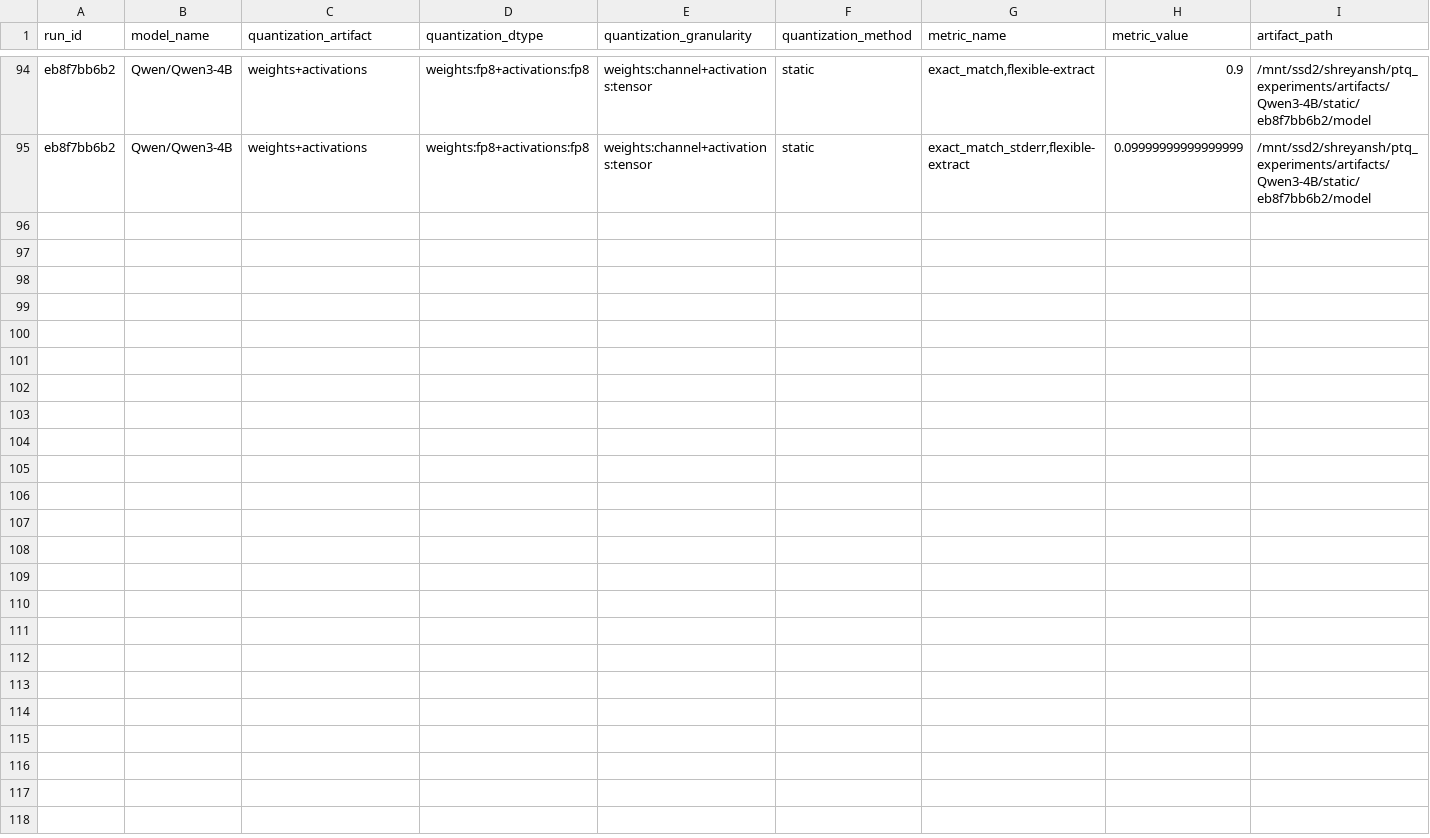
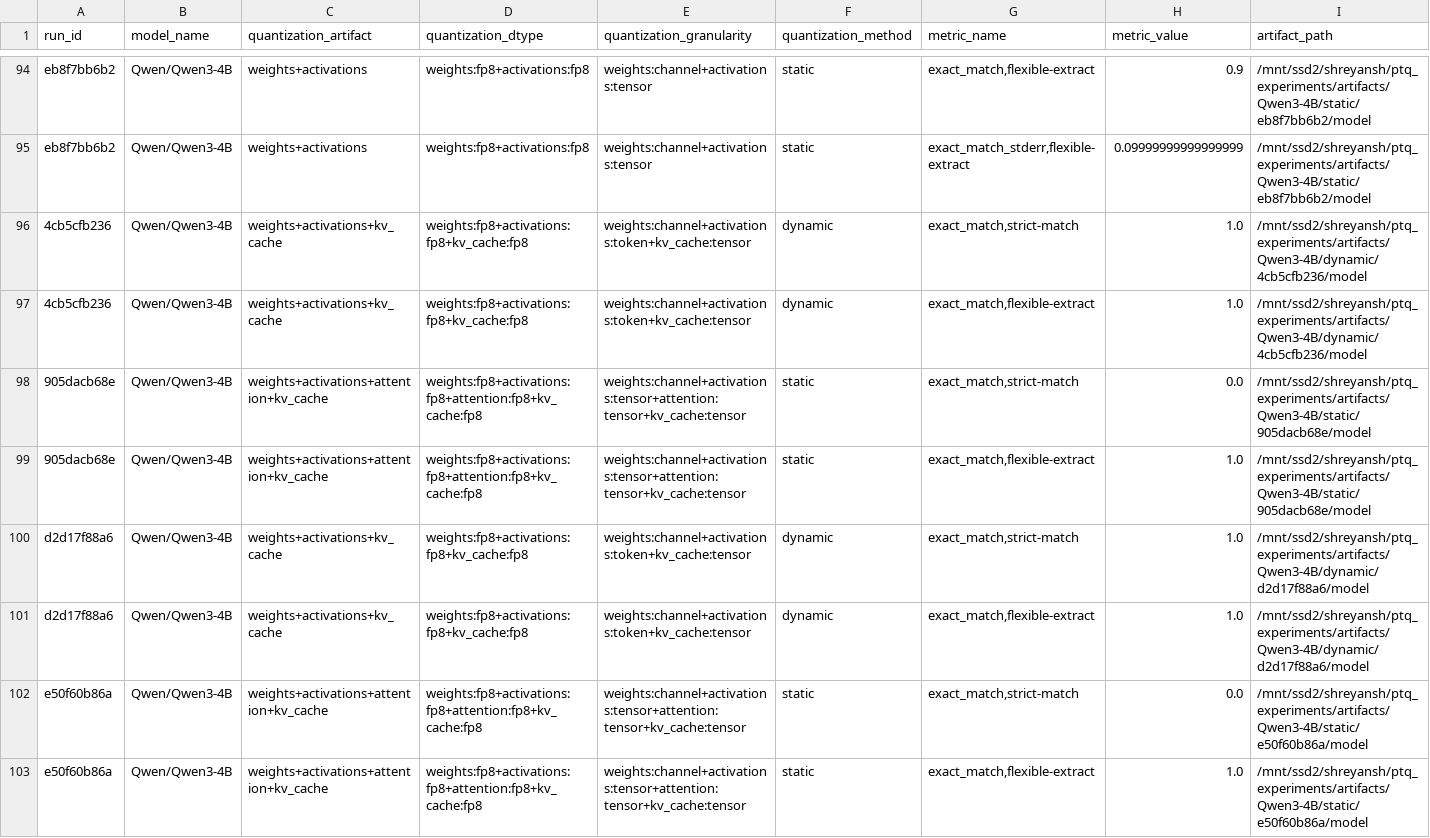
Before and after one commit to shreyansh26/post-training-quantization, a CSV file: metrics_gsm8k.csv, drawn as a sheet; only a part is shown, gaps mark what is left out; rows hold the shown columns only; the diff names each change by its address in the sheet, - before the commit and + after, or states it on an @@ line.

Commit message:
Document attention and kv-cache compatibility

```diff
--- a/metrics_gsm8k.csv
+++ b/metrics_gsm8k.csv
+row 96: 4cb5cfb236 | Qwen/Qwen3-4B | weights+activations+kv_cache | weights:fp8+activations:fp8+kv_cache:fp8 | weights:channel+activations:token+kv_cache:tensor | dynamic | exact_match,strict-match | 1.0 | /mnt/ssd2/shreyansh/ptq_experiments/artifacts/Qwen3-4B/dynamic/4cb5cfb236/model
+row 97: 4cb5cfb236 | Qwen/Qwen3-4B | weights+activations+kv_cache | weights:fp8+activations:fp8+kv_cache:fp8 | weights:channel+activations:token+kv_cache:tensor | dynamic | exact_match,flexible-extract | 1.0 | /mnt/ssd2/shreyansh/ptq_experiments/artifacts/Qwen3-4B/dynamic/4cb5cfb236/model
+row 98: 905dacb68e | Qwen/Qwen3-4B | weights+activations+attention+kv_cache | weights:fp8+activations:fp8+attention:fp8+kv_cache:fp8 | weights:channel+activations:tensor+attention:tensor+kv_cache:tensor | static | exact_match,strict-match | 0.0 | /mnt/ssd2/shreyansh/ptq_experiments/artifacts/Qwen3-4B/static/905dacb68e/model
+row 99: 905dacb68e | Qwen/Qwen3-4B | weights+activations+attention+kv_cache | weights:fp8+activations:fp8+attention:fp8+kv_cache:fp8 | weights:channel+activations:tensor+attention:tensor+kv_cache:tensor | static | exact_match,flexible-extract | 1.0 | /mnt/ssd2/shreyansh/ptq_experiments/artifacts/Qwen3-4B/static/905dacb68e/model
+row 100: d2d17f88a6 | Qwen/Qwen3-4B | weights+activations+kv_cache | weights:fp8+activations:fp8+kv_cache:fp8 | weights:channel+activations:token+kv_cache:tensor | dynamic | exact_match,strict-match | 1.0 | /mnt/ssd2/shreyansh/ptq_experiments/artifacts/Qwen3-4B/dynamic/d2d17f88a6/model
+row 101: d2d17f88a6 | Qwen/Qwen3-4B | weights+activations+kv_cache | weights:fp8+activations:fp8+kv_cache:fp8 | weights:channel+activations:token+kv_cache:tensor | dynamic | exact_match,flexible-extract | 1.0 | /mnt/ssd2/shreyansh/ptq_experiments/artifacts/Qwen3-4B/dynamic/d2d17f88a6/model
+row 102: e50f60b86a | Qwen/Qwen3-4B | weights+activations+attention+kv_cache | weights:fp8+activations:fp8+attention:fp8+kv_cache:fp8 | weights:channel+activations:tensor+attention:tensor+kv_cache:tensor | static | exact_match,strict-match | 0.0 | /mnt/ssd2/shreyansh/ptq_experiments/artifacts/Qwen3-4B/static/e50f60b86a/model
+row 103: e50f60b86a | Qwen/Qwen3-4B | weights+activations+attention+kv_cache | weights:fp8+activations:fp8+attention:fp8+kv_cache:fp8 | weights:channel+activations:tensor+attention:tensor+kv_cache:tensor | static | exact_match,flexible-extract | 1.0 | /mnt/ssd2/shreyansh/ptq_experiments/artifacts/Qwen3-4B/static/e50f60b86a/model
```
Also changed, not shown: 3 other files.
